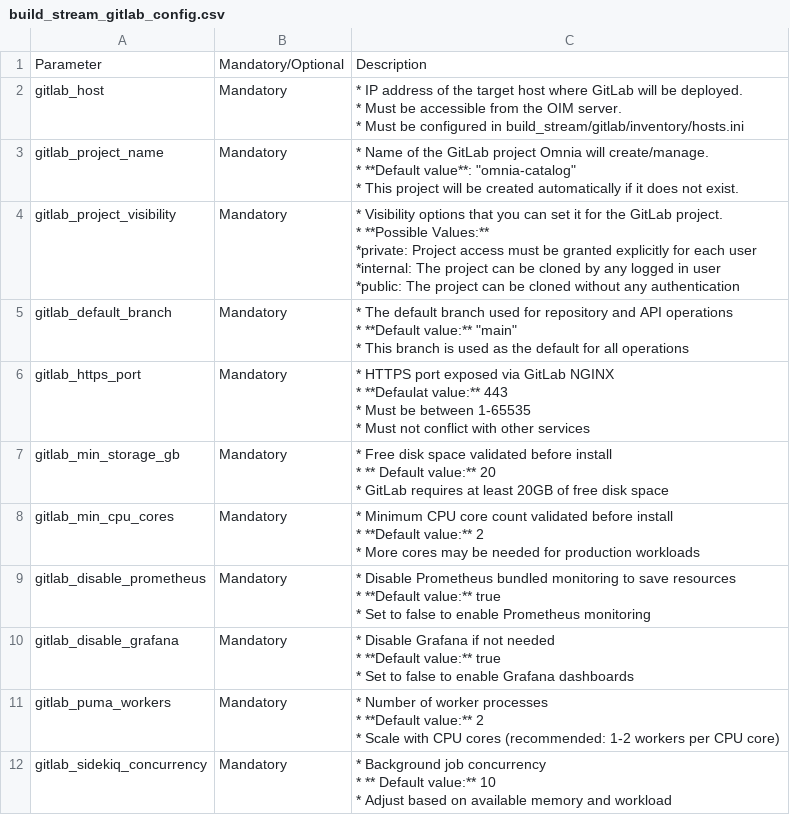
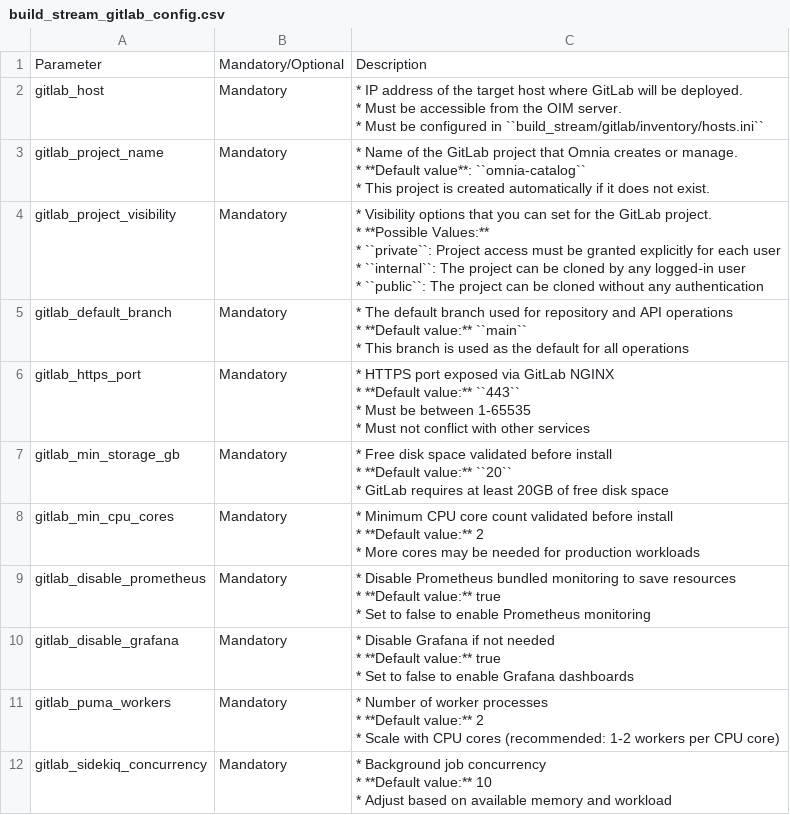
Before and after one commit to dell/omnia-containers, a CSV file: docs/source/Tables/build_stream_gitlab_config.csv, drawn as a sheet.

```diff
--- a/docs/source/Tables/build_stream_gitlab_config.csv
+++ b/docs/source/Tables/build_stream_gitlab_config.csv
@@ -1,25 +1,25 @@
 Parameter,Mandatory/Optional,Description
-gitlab_host,Mandatory,"* IP address of the target host where GitLab will be deployed.
-* Must be accessible from the OIM server.
-* Must be configured in build_stream/gitlab/inventory/hosts.ini"
-gitlab_project_name,Mandatory,"* Name of the GitLab project Omnia will create/manage.
-* **Default value**: ""omnia-catalog""
-* This project will be created automatically if it does not exist."
-gitlab_project_visibility,Mandatory,"* Visibility options that you can set it for the GitLab project.
-* **Possible Values:**
-    *private: Project access must be granted explicitly for each user
-    *internal: The project can be cloned by any logged in user
-    *public: The project can be cloned without any authentication
-
-"
-gitlab_default_branch,Mandatory,"* The default branch used for repository and API operations
-* **Default value:** ""main""
-* This branch is used as the default for all operations"
-gitlab_https_port,Mandatory,"* HTTPS port exposed via GitLab NGINX
-* **Defaulat value:**  443
-* Must be between 1-65535
-* Must not conflict with other services"
-gitlab_min_storage_gb,Mandatory,"* Free disk space validated before install
-* ** Default value:**  20
-* GitLab requires at least  20GB of free disk space"
+gitlab_host,Mandatory,"* IP address of the target host where GitLab will be deployed.
+* Must be accessible from the OIM server.
+* Must be configured in ``build_stream/gitlab/inventory/hosts.ini``"
+gitlab_project_name,Mandatory,"* Name of the GitLab project that Omnia creates or manage.
+* **Default value**: ``omnia-catalog``
+* This project is created automatically if it does not exist."
+gitlab_project_visibility,Mandatory,"* Visibility options that you can set for the GitLab project.
+* **Possible Values:**
+
+  * ``private``: Project access must be granted explicitly for each user
+  * ``internal``: The project can be cloned by any logged‑in user
+  * ``public``: The project can be cloned without any authentication
+"
+gitlab_default_branch,Mandatory,"* The default branch used for repository and API operations
+* **Default value:** ``main``
+* This branch is used as the default for all operations"
+gitlab_https_port,Mandatory,"* HTTPS port exposed via GitLab NGINX
+* **Default value:**  ``443``
+* Must be between 1-65535
+* Must not conflict with other services"
+gitlab_min_storage_gb,Mandatory,"* Free disk space validated before install
+* **Default value:**  ``20``
+* GitLab requires at least  20GB of free disk space"
 gitlab_min_cpu_cores,Mandatory,"* Minimum CPU core count validated before install
@@ -36,4 +36,4 @@ gitlab_puma_workers,Mandatory,"* Number of worker processes
 *  Scale with CPU cores (recommended: 1-2 workers per CPU core)"
-gitlab_sidekiq_concurrency,Mandatory,"* Background job concurrency
-* ** Default value:** 10
-* Adjust based on available memory and workload"
+gitlab_sidekiq_concurrency,Mandatory,"* Background job concurrency
+* **Default value:** 10
+* Adjust based on available memory and workload"
```
Also changed, not shown: 5 other files.
